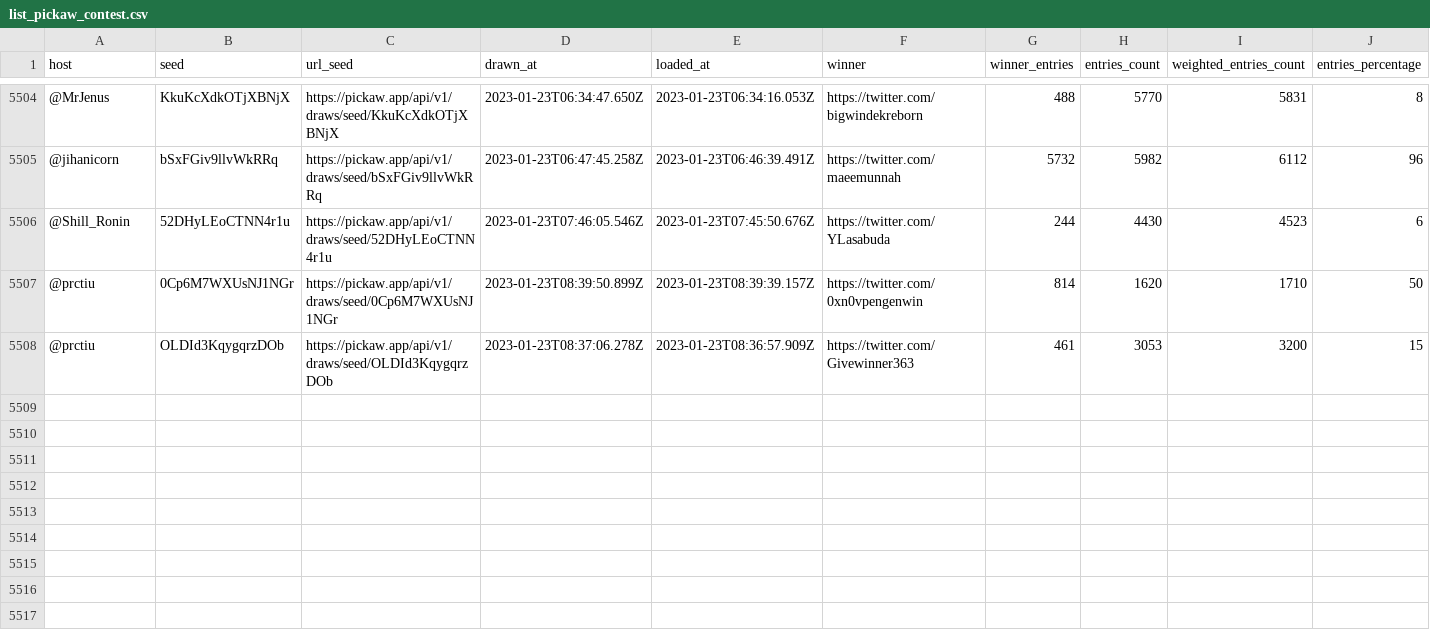
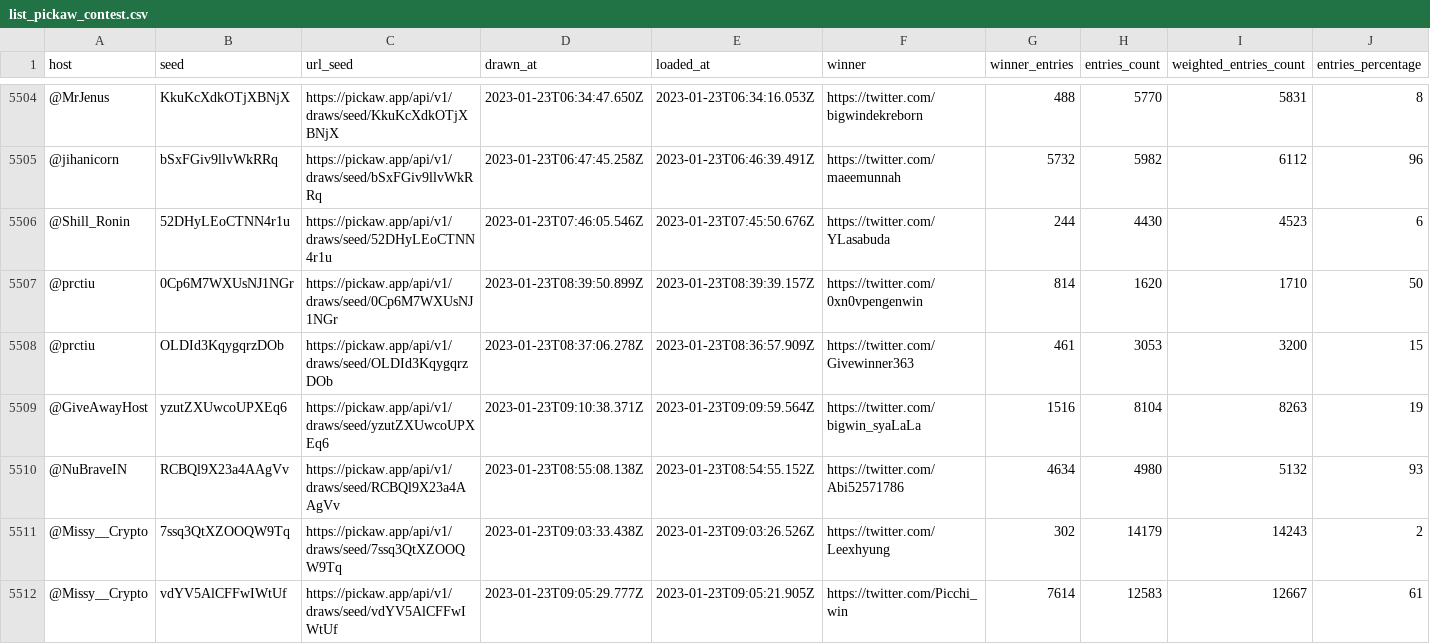
Before and after one commit to ilham-mukti/pickaw_analysis, a CSV file: list_pickaw_contest.csv, drawn as a sheet; only a part is shown, gaps mark what is left out; rows hold the shown columns only; the diff names each change by its address in the sheet, - before the commit and + after, or states it on an @@ line.

```diff
--- a/list_pickaw_contest.csv
+++ b/list_pickaw_contest.csv
+row 5509: @GiveAwayHost | yzutZXUwcoUPXEq6 | https://pickaw.app/api/v1/draws/seed/yzutZXUwcoUPXEq6 | 2023-01-23T09:10:38.371Z | 2023-01-23T09:09:59.564Z | https://twitter.com/bigwin_syaLaLa | 1516 | 8104 | 8263 | 19
+row 5510: @NuBraveIN | RCBQl9X23a4AAgVv | https://pickaw.app/api/v1/draws/seed/RCBQl9X23a4AAgVv | 2023-01-23T08:55:08.138Z | 2023-01-23T08:54:55.152Z | https://twitter.com/Abi52571786 | 4634 | 4980 | 5132 | 93
+row 5511: @Missy__Crypto | 7ssq3QtXZOOQW9Tq | https://pickaw.app/api/v1/draws/seed/7ssq3QtXZOOQW9Tq | 2023-01-23T09:03:33.438Z | 2023-01-23T09:03:26.526Z | https://twitter.com/Leexhyung | 302 | 14179 | 14243 | 2
+row 5512: @Missy__Crypto | vdYV5AlCFFwIWtUf | https://pickaw.app/api/v1/draws/seed/vdYV5AlCFFwIWtUf | 2023-01-23T09:05:29.777Z | 2023-01-23T09:05:21.905Z | https://twitter.com/Picchi_win | 7614 | 12583 | 12667 | 61
```
Also changed, not shown: 2 other files.
